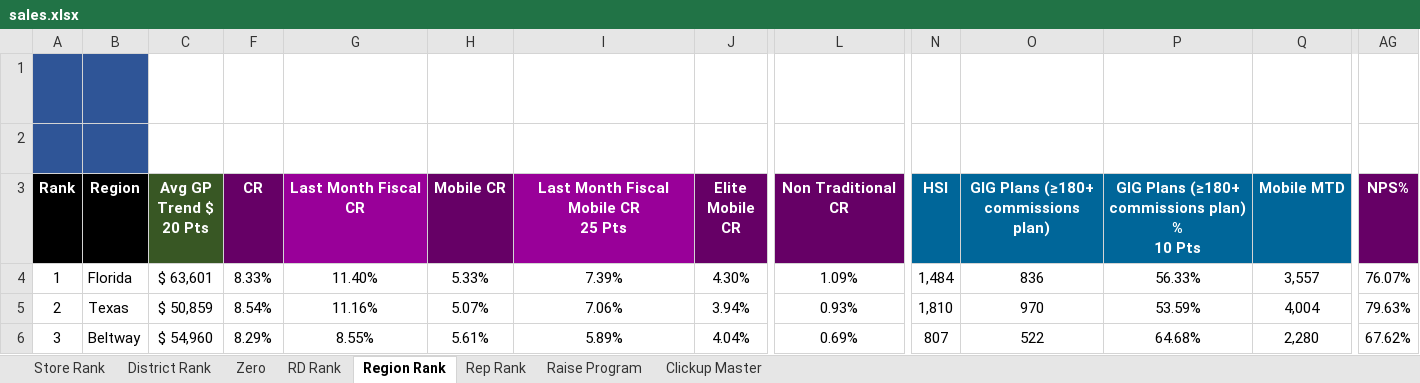
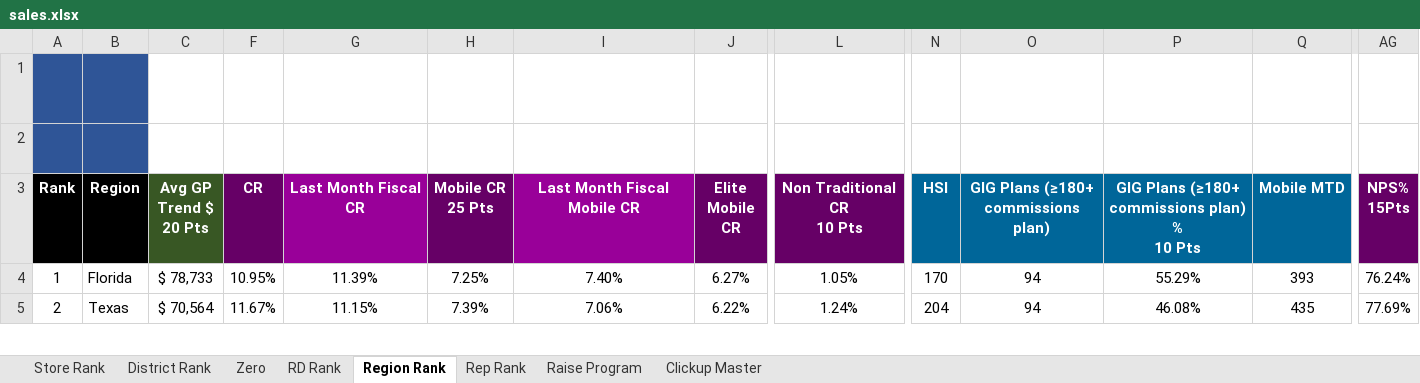
Before and after one commit to BlufoxMobile/One-On-One-Form, an Excel workbook: data/sales.xlsx, sheet Region Rank, drawn as a sheet; only a part is shown, gaps mark what is left out; values as stored, in another font and other column widths than the file's, no borders; charts and pictures and conditional formats not drawn; removed rows and columns are numbered as before the commit, all else as after; rows hold the shown columns only; ↵ is a line break in a cell; the diff covers the shown part only; the diff names each change by its address in the sheet, - before the commit and + after, or states it on an @@ line.

```diff
--- a/data/sales.xlsx (sheet Region Rank)
+++ b/data/sales.xlsx (sheet Region Rank)
-H3: Mobile CR
+H3: Mobile CR ↵ 25 Pts
-I3: Last Month Fiscal Mobile CR ↵ 25 Pts
+I3: Last Month Fiscal Mobile CR
-L3: Non Traditional CR
+L3: Non Traditional CR ↵ 10 Pts
-AG3: NPS%
+AG3: NPS% ↵ 15Pts
-C4 (Avg GP Trend $ 20 Pts): $ 63,601
+C4 (Avg GP Trend $ 20 Pts): $ 78,733
-F4 (CR): 8.33%
+F4 (CR): 10.95%
-G4 (Last Month Fiscal CR): 11.40%
+G4 (Last Month Fiscal CR): 11.39%
-H4 (Mobile CR 25 Pts): 5.33%
+H4 (Mobile CR 25 Pts): 7.25%
-I4 (Last Month Fiscal Mobile CR): 7.39%
+I4 (Last Month Fiscal Mobile CR): 7.40%
-J4 (Elite Mobile CR): 4.30%
+J4 (Elite Mobile CR): 6.27%
-L4 (Non Traditional CR 10 Pts): 1.09%
+L4 (Non Traditional CR 10 Pts): 1.05%
-N4 (HSI): 1,484
+N4 (HSI): 170
-O4: 836
+O4: 94
-P4: 56.33%
+P4: 55.29%
-Q4 (Mobile MTD): 3,557
+Q4 (Mobile MTD): 393
-AG4 (NPS% 15Pts): 76.07%
+AG4 (NPS% 15Pts): 76.24%
-C5 (Avg GP Trend $ 20 Pts): $ 50,859
+C5 (Avg GP Trend $ 20 Pts): $ 70,564
-F5 (CR): 8.54%
+F5 (CR): 11.67%
-G5 (Last Month Fiscal CR): 11.16%
+G5 (Last Month Fiscal CR): 11.15%
-H5 (Mobile CR 25 Pts): 5.07%
+H5 (Mobile CR 25 Pts): 7.39%
-J5 (Elite Mobile CR): 3.94%
+J5 (Elite Mobile CR): 6.22%
-L5 (Non Traditional CR 10 Pts): 0.93%
+L5 (Non Traditional CR 10 Pts): 1.24%
-N5 (HSI): 1,810
+N5 (HSI): 204
-O5: 970
+O5: 94
-P5: 53.59%
+P5: 46.08%
-Q5 (Mobile MTD): 4,004
+Q5 (Mobile MTD): 435
-AG5 (NPS% 15Pts): 79.63%
+AG5 (NPS% 15Pts): 77.69%
-row 6: 3 | Beltway | $ 54,960 | 8.29% | 8.55% | 5.61% | 5.89% | 4.04% | 0.69% | 807 | 522 | 64.68% | 2,280 | 67.62%
```
Also changed, not shown: 4 added rows, 3 removed rows and 92 edited cells elsewhere in this sheet, sheet Rep Rank, sheet Store Rank, sheet District Rank, sheet Zero, sheet RD Rank, sheet Raise Program, 1 more sheet, hidden cells.
